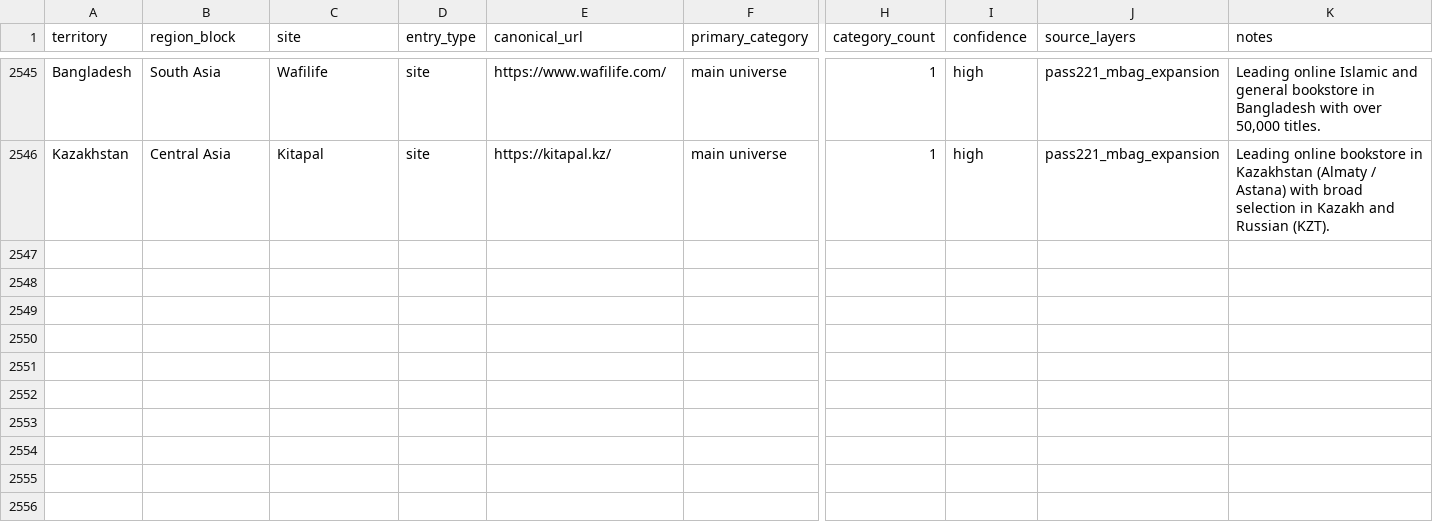
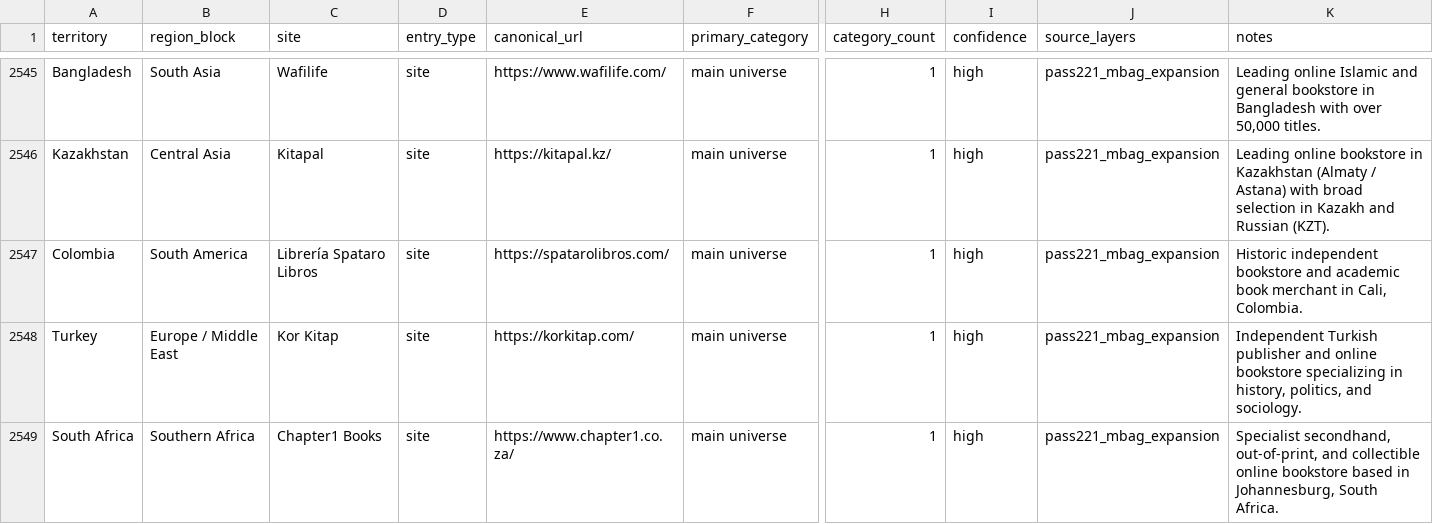
Before and after one commit to davidgn/rbm_crawlers, a CSV file: data/rbm_canonical_site_registry_2026-05-06_pass217_russia_final_saturation_cleanup.csv, drawn as a sheet; only a part is shown, gaps mark what is left out; rows hold the shown columns only; the diff names each change by its address in the sheet, - before the commit and + after, or states it on an @@ line.

Commit message:
Pass221 M-Bag Expansion Batch 59: Add 3 spiders + 3 registry entries + Milestone 122

```diff
--- a/data/rbm_canonical_site_registry_2026-05-06_pass217_russia_final_saturation_cleanup.csv
+++ b/data/rbm_canonical_site_registry_2026-05-06_pass217_russia_final_saturation_cleanup.csv
+row 2547: Colombia | South America | Librería Spataro Libros | site | https://spatarolibros.com/ | main universe | 1 | high | pass221_mbag_expansion | Historic independent bookstore and academic book merchant in Cali, Colombia.
+row 2548: Turkey | Europe / Middle East | Kor Kitap | site | https://korkitap.com/ | main universe | 1 | high | pass221_mbag_expansion | Independent Turkish publisher and online bookstore specializing in history, politics, and sociology.
+row 2549: South Africa | Southern Africa | Chapter1 Books | site | https://www.chapter1.co.za/ | main universe | 1 | high | pass221_mbag_expansion | Specialist secondhand, out-of-print, and collectible online bookstore based in Johannesburg, South Africa.
```
Also changed, not shown: 4 other files.
